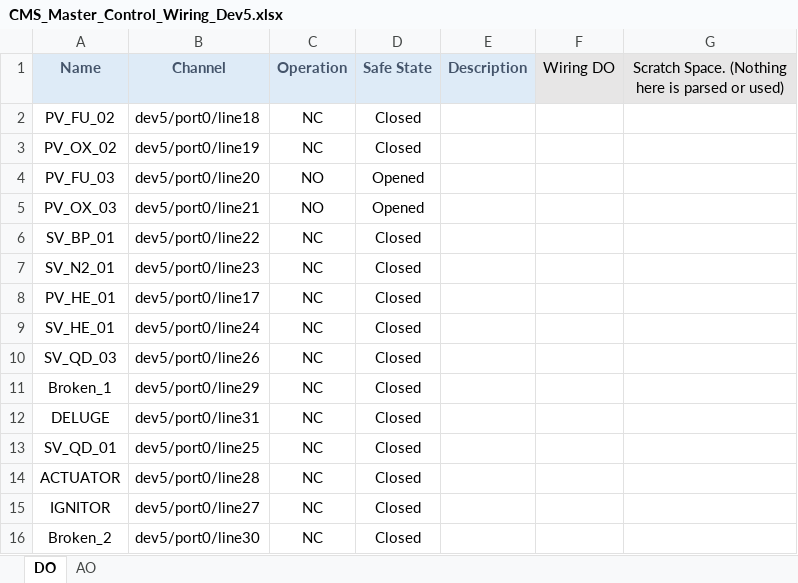
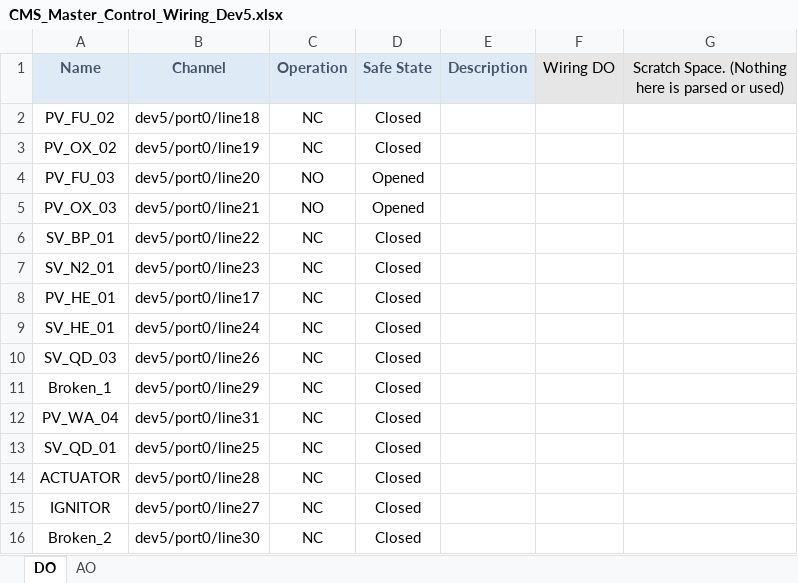
Before and after one commit to Purdue-Space-Program/PSPL_DAQ, an Excel workbook: daq_system/inputs/CMS_Master_Control_Wiring_Dev5.xlsx, sheet DO, drawn as a sheet; values as stored, in another font and other column widths than the file's, no borders; the diff names each change by its address in the sheet, - before the commit and + after, or states it on an @@ line.

```diff
--- a/daq_system/inputs/CMS_Master_Control_Wiring_Dev5.xlsx (sheet DO)
+++ b/daq_system/inputs/CMS_Master_Control_Wiring_Dev5.xlsx (sheet DO)
-A12 (Name): DELUGE
+A12 (Name): PV_WA_04
```
Also changed, not shown: daq_system/inputs/CMS_Master_Data_Wiring_Dev5.xlsx, 2 other files.
